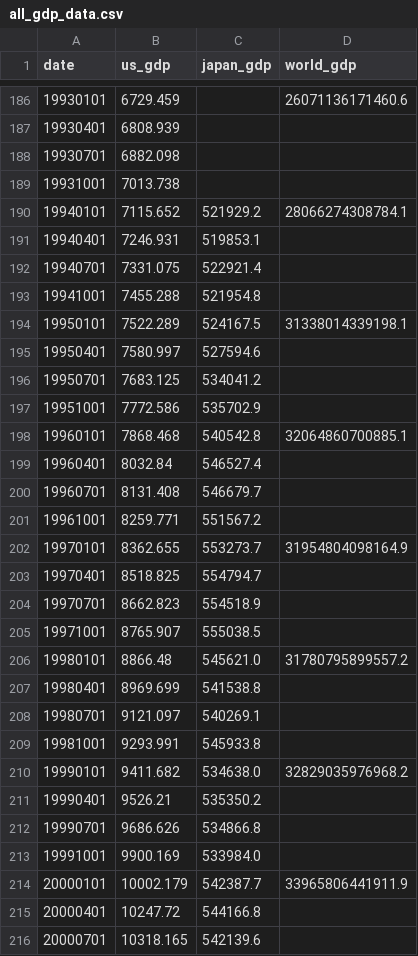
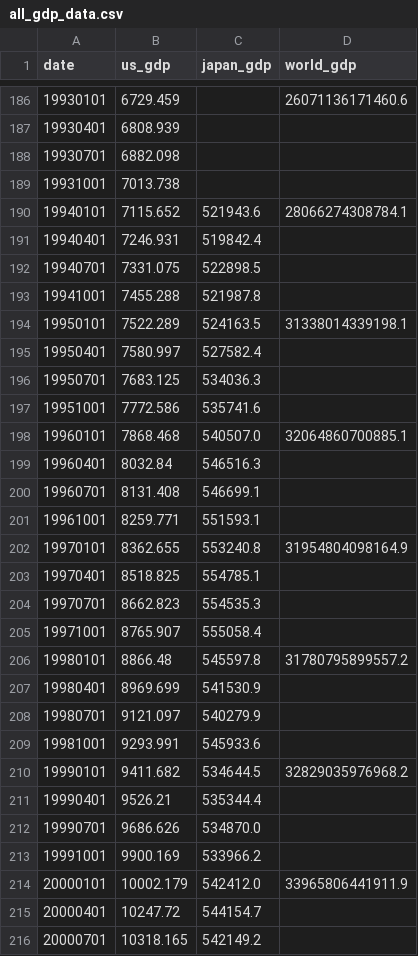
Before and after one commit to r-matsuzaka/boj-dashboard-data, a CSV file: data/all_gdp_data.csv, drawn as a sheet; only a part is shown, gaps mark what is left out; the diff covers the shown part only.

```diff
--- a/data/all_gdp_data.csv
+++ b/data/all_gdp_data.csv
@@ -189,28 +189,28 @@ date,us_gdp,japan_gdp,world_gdp
 19931001,7013.738,,
-19940101,7115.652,521929.2,28066274308784.1
-19940401,7246.931,519853.1,
-19940701,7331.075,522921.4,
-19941001,7455.288,521954.8,
-19950101,7522.289,524167.5,31338014339198.1
-19950401,7580.997,527594.6,
-19950701,7683.125,534041.2,
-19951001,7772.586,535702.9,
-19960101,7868.468,540542.8,32064860700885.1
-19960401,8032.84,546527.4,
-19960701,8131.408,546679.7,
-19961001,8259.771,551567.2,
-19970101,8362.655,553273.7,31954804098164.9
-19970401,8518.825,554794.7,
-19970701,8662.823,554518.9,
-19971001,8765.907,555038.5,
-19980101,8866.48,545621.0,31780795899557.2
-19980401,8969.699,541538.8,
-19980701,9121.097,540269.1,
-19981001,9293.991,545933.8,
-19990101,9411.682,534638.0,32829035976968.2
-19990401,9526.21,535350.2,
-19990701,9686.626,534866.8,
-19991001,9900.169,533984.0,
-20000101,10002.179,542387.7,33965806441911.9
-20000401,10247.72,544166.8,
-20000701,10318.165,542139.6,
+19940101,7115.652,521943.6,28066274308784.1
+19940401,7246.931,519842.4,
+19940701,7331.075,522898.5,
+19941001,7455.288,521987.8,
+19950101,7522.289,524163.5,31338014339198.1
+19950401,7580.997,527582.4,
+19950701,7683.125,534036.3,
+19951001,7772.586,535741.6,
+19960101,7868.468,540507.0,32064860700885.1
+19960401,8032.84,546516.3,
+19960701,8131.408,546699.1,
+19961001,8259.771,551593.1,
+19970101,8362.655,553240.8,31954804098164.9
+19970401,8518.825,554785.1,
+19970701,8662.823,554535.3,
+19971001,8765.907,555058.4,
+19980101,8866.48,545597.8,31780795899557.2
+19980401,8969.699,541530.9,
+19980701,9121.097,540279.9,
+19981001,9293.991,545933.6,
+19990101,9411.682,534644.5,32829035976968.2
+19990401,9526.21,535344.4,
+19990701,9686.626,534870.0,
+19991001,9900.169,533966.2,
+20000101,10002.179,542412.0,33965806441911.9
+20000401,10247.72,544154.7,
+20000701,10318.165,542149.2,
```
Also changed, not shown: 103 edited cells elsewhere in this file, data/boj_corporate_price_index.csv.
